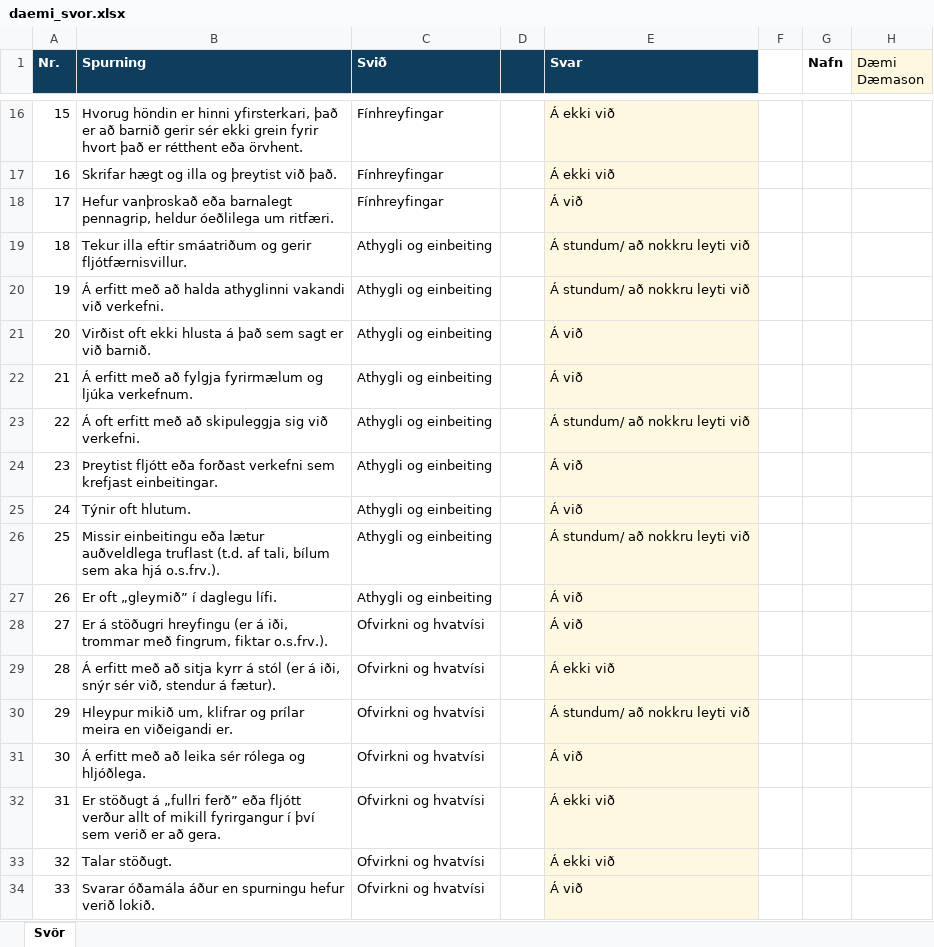
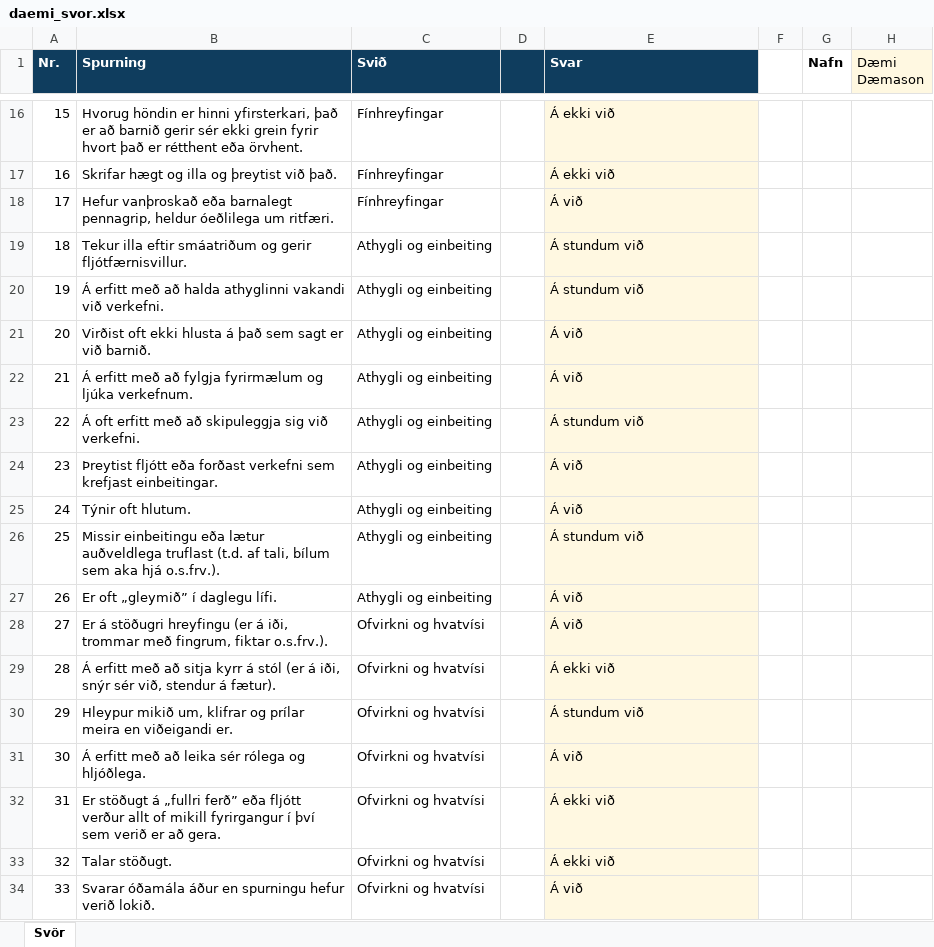
Before and after one commit to Bhann123/5-15, an Excel workbook: samples/daemi_svor.xlsx, sheet Svör, drawn as a sheet; only a part is shown, gaps mark what is left out; values as stored, in another font and other column widths than the file's, no borders; the diff covers the shown part only; the diff names each change by its address in the sheet, - before the commit and + after, or states it on an @@ line.

```diff
--- a/samples/daemi_svor.xlsx (sheet Svör)
+++ b/samples/daemi_svor.xlsx (sheet Svör)
-E19:E20 (Svar): Á stundum/ að nokkru leyti við
+E19:E20 (Svar): Á stundum við
-E23 (Svar): Á stundum/ að nokkru leyti við
+E23 (Svar): Á stundum við
-E26 (Svar): Á stundum/ að nokkru leyti við
+E26 (Svar): Á stundum við
-E30 (Svar): Á stundum/ að nokkru leyti við
+E30 (Svar): Á stundum við
```
Also changed, not shown: 34 edited cells elsewhere in this sheet, samples/snidmat_svor.xlsx, 7 other files.
